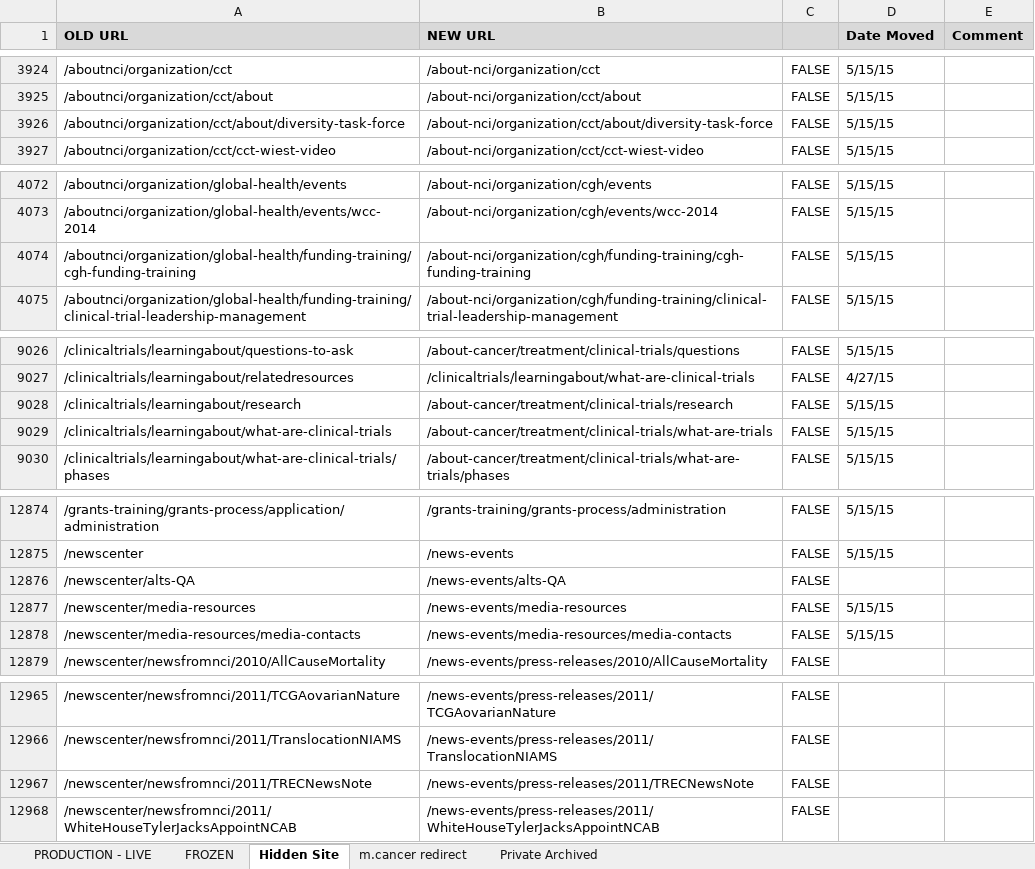
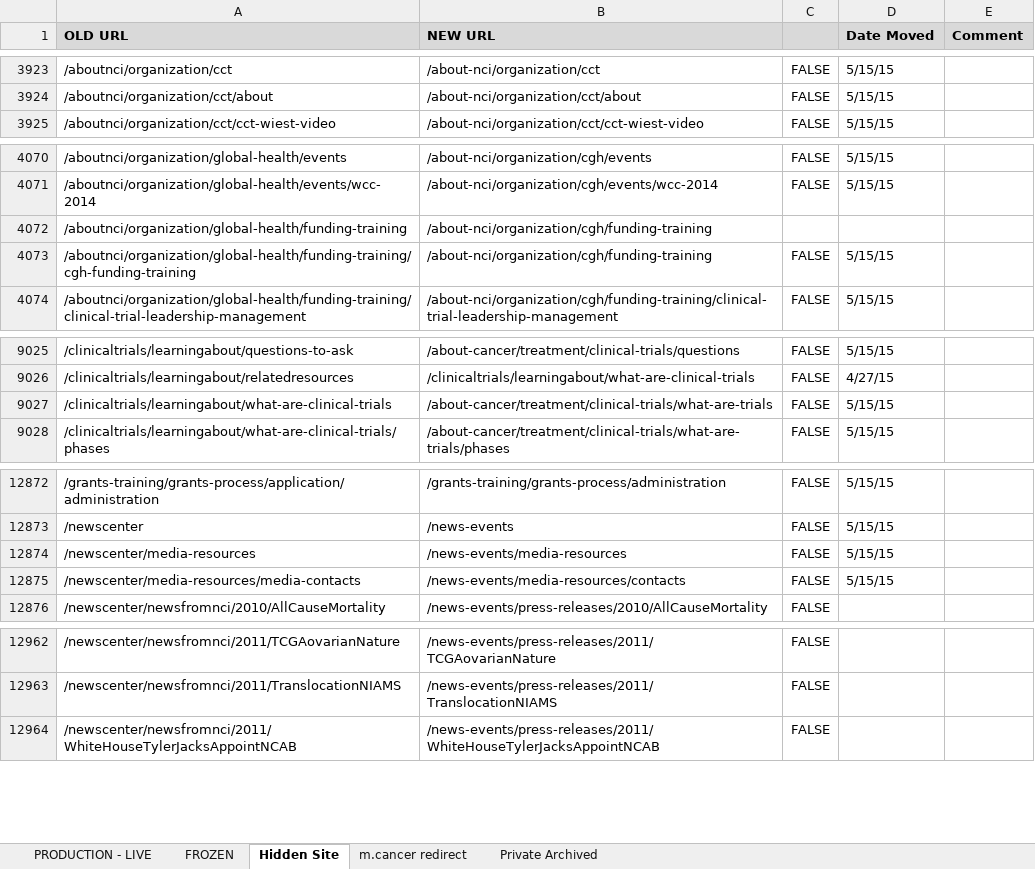
Before and after one commit to NCIOCPL/wcms-content, an Excel workbook: RedirectionList.xlsx, sheet Hidden Site, drawn as a sheet; only a part is shown, gaps mark what is left out; values as stored, in another font and other column widths than the file's, no borders; conditional formats not drawn; removed rows and columns are numbered as before the commit, all else as after; the diff covers the shown part only; the diff names each change by its address in the sheet, - before the commit and + after, or states it on an @@ line.

```diff
--- a/RedirectionList.xlsx (sheet Hidden Site)
+++ b/RedirectionList.xlsx (sheet Hidden Site)
-row 3926: /aboutnci/organization/cct/about/diversity-task-force | /about-nci/organization/cct/about/diversity-task-force | FALSE | 5/15/15
+row 4072: /aboutnci/organization/global-health/funding-training | /about-nci/organization/cgh/funding-training
-B4073 (NEW URL): /about-nci/organization/cgh/funding-training/cgh-funding-training
+B4073 (NEW URL): /about-nci/organization/cgh/funding-training
-row 9028: /clinicaltrials/learningabout/research | /about-cancer/treatment/clinical-trials/research | FALSE | 5/15/15
-row 12876: /newscenter/alts-QA | /news-events/alts-QA | FALSE
-B12875 (NEW URL): /news-events/media-resources/media-contacts
+B12875 (NEW URL): /news-events/media-resources/contacts
-row 12967: /newscenter/newsfromnci/2011/TRECNewsNote | /news-events/press-releases/2011/TRECNewsNote | FALSE
```
Also changed, not shown: 1 added row, 3 removed rows and 20 edited cells elsewhere in this sheet, formulas that keep their value.
